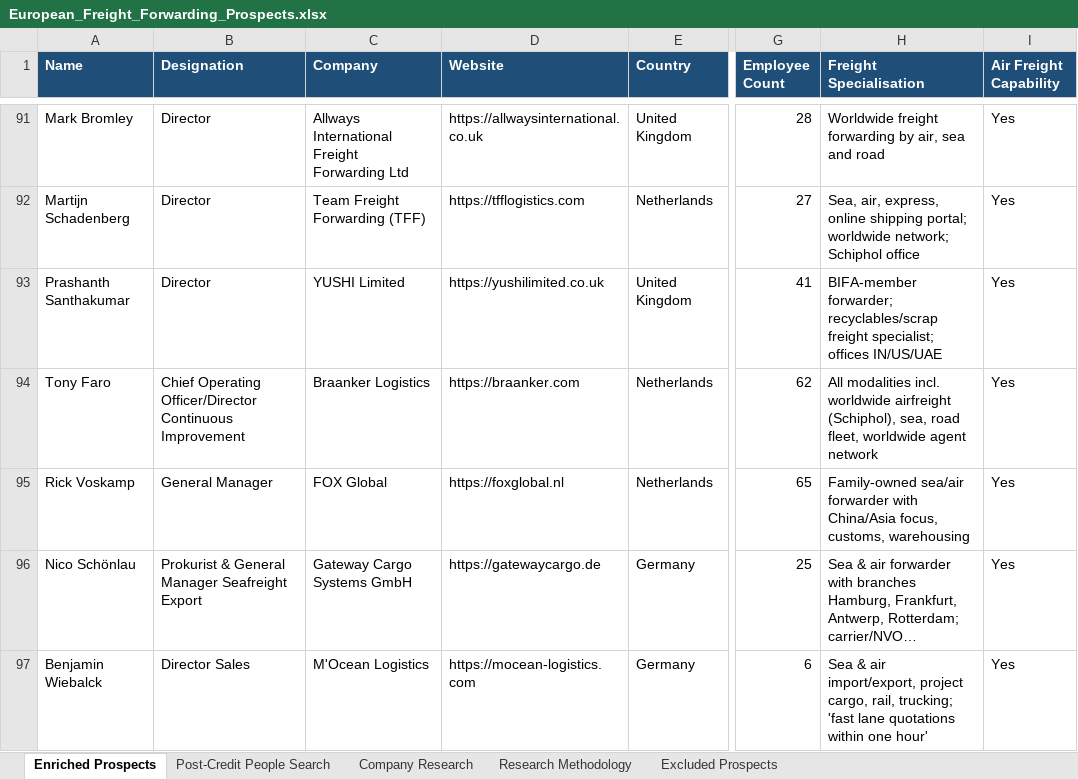
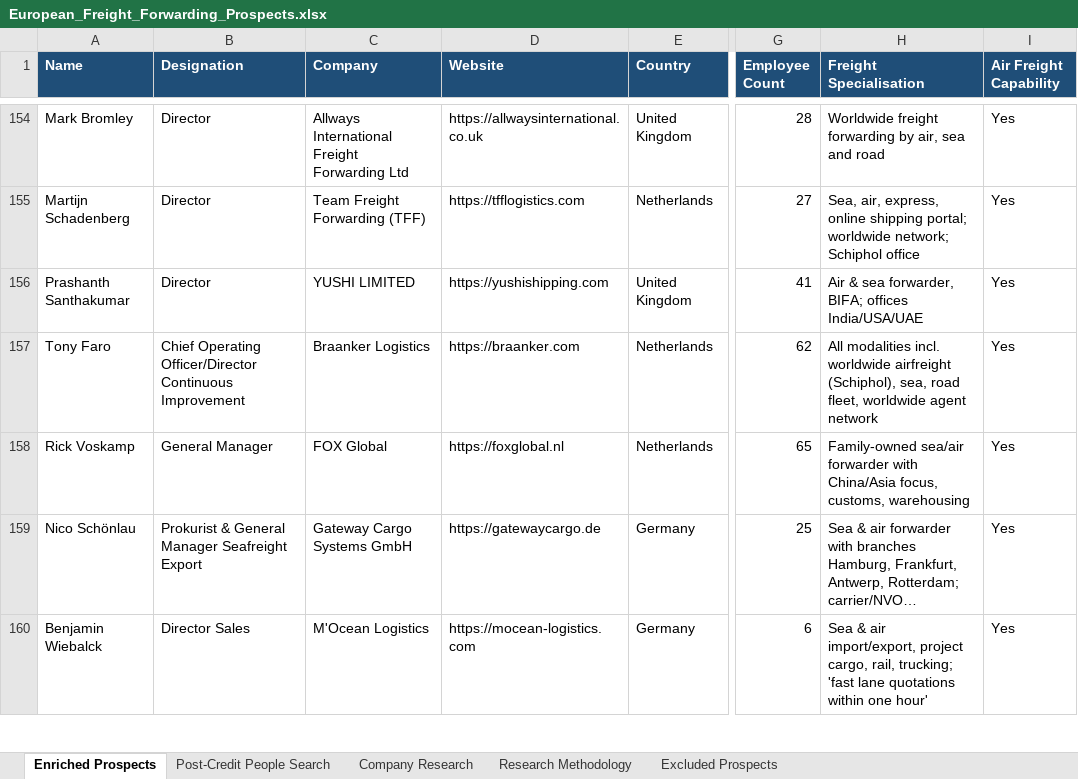
Before and after one commit to samarthhhbhutani/ApolloSalesScraper, an Excel workbook: output/European_Freight_Forwarding_Prospects.xlsx, sheet Enriched Prospects, drawn as a sheet; only a part is shown, gaps mark what is left out; long unchanged cells end in …; values as stored, in another font and other column widths than the file's, no borders; addresses are those after the commit; the diff covers the shown part only; the diff names each change by its address in the sheet, - before the commit and + after, or states it on an @@ line.

```diff
--- a/output/European_Freight_Forwarding_Prospects.xlsx (sheet Enriched Prospects)
+++ b/output/European_Freight_Forwarding_Prospects.xlsx (sheet Enriched Prospects)
-C156 (Company): YUSHI Limited
+C156 (Company): YUSHI LIMITED
-D156 (Website): https://yushilimited.co.uk
+D156 (Website): https://yushishipping.com
-H156 (Freight Specialisation): BIFA-member forwarder; recyclables/scrap freight specialist; offices IN/US/UAE
+H156 (Freight Specialisation): Air & sea forwarder, BIFA; offices India/USA/UAE
```
Also changed, not shown: 66 added rows and 3 edited cells elsewhere in this sheet, sheet Company Research, sheet Excluded Prospects, sheet Research Methodology, 17 other files.
